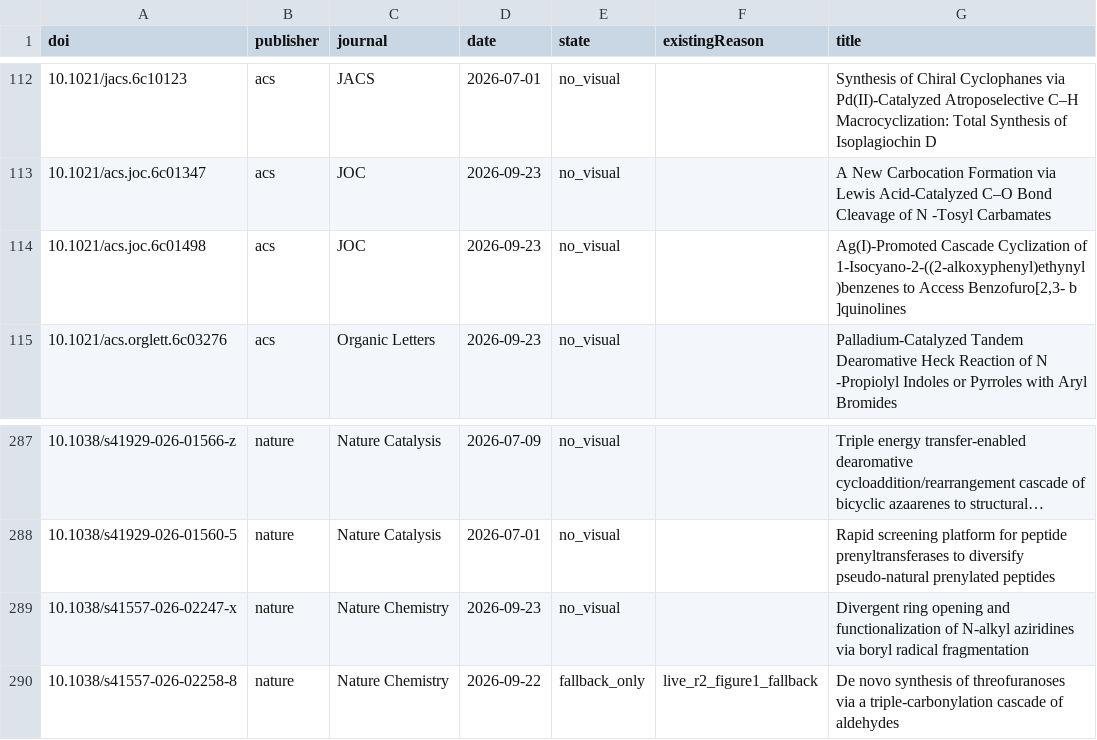
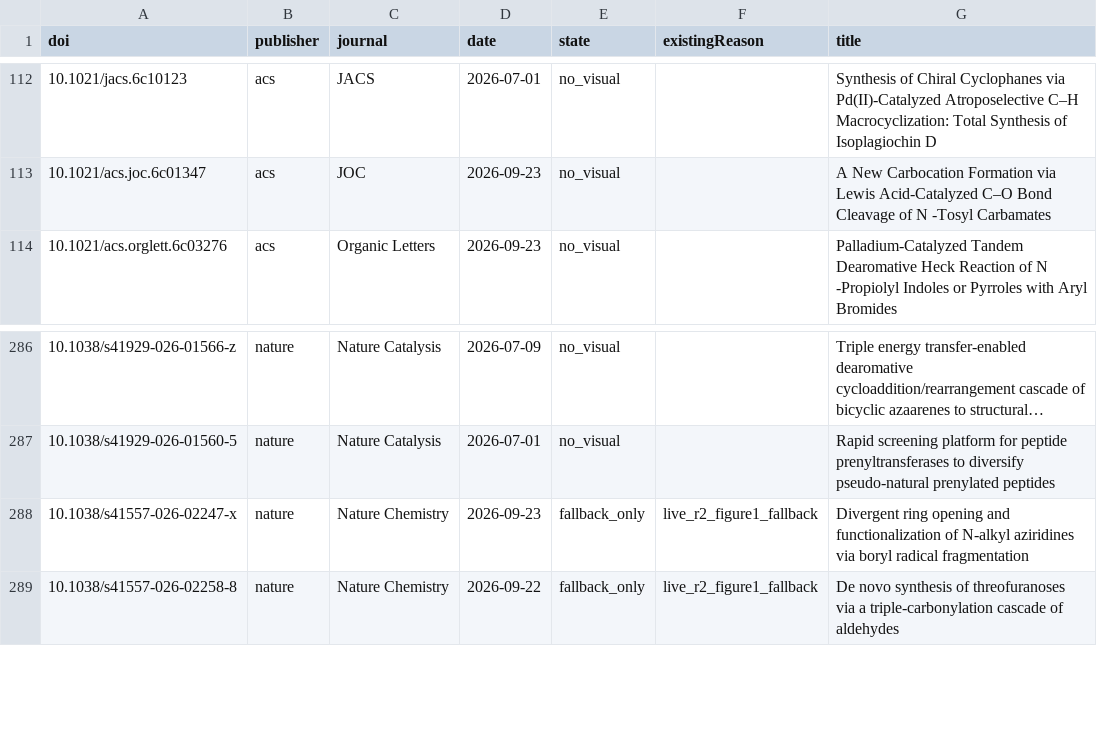
Before and after one commit to zhou526316-sys/organic-synthesis-gallery, a CSV file: toc-collector/queues/toc-demand-all.csv, drawn as a sheet; only a part is shown, gaps mark what is left out; long unchanged cells end in ….

```diff
--- a/toc-collector/queues/toc-demand-all.csv
+++ b/toc-collector/queues/toc-demand-all.csv
@@ -113,3 +113,2 @@ doi,publisher,journal,date,state,existingReason,title
 10.1021/acs.joc.6c01347,acs,JOC,2026-09-23,no_visual,,A New Carbocation Formation via Lewis Acid-Catalyzed C–O Bond Cleavage of N -Tosyl Carbamates
-10.1021/acs.joc.6c01498,acs,JOC,2026-09-23,no_visual,,"Ag(I)-Promoted Cascade Cyclization of 1-Isocyano-2-((2-alkoxyphenyl)ethynyl)benzenes to Access Benzofuro[2,3- b ]quinolines"
 10.1021/acs.orglett.6c03276,acs,Organic Letters,2026-09-23,no_visual,,Palladium-Catalyzed Tandem Dearomative Heck Reaction of N -Propiolyl Indoles or Pyrroles with Aryl Bromides
@@ -288,3 +287,3 @@ doi,publisher,journal,date,state,existingReason,title
 10.1038/s41929-026-01560-5,nature,Nature Catalysis,2026-07-01,no_visual,,Rapid screening platform for peptide prenyltransferases to diversify pseudo-natural prenylated peptides
-10.1038/s41557-026-02247-x,nature,Nature Chemistry,2026-09-23,no_visual,,Divergent ring opening and functionalization of N-alkyl aziridines via boryl radical fragmentation
+10.1038/s41557-026-02247-x,nature,Nature Chemistry,2026-09-23,fallback_only,live_r2_figure1_fallback,Divergent ring opening and functionalization of N-alkyl aziridines via boryl radical fragmentation
 10.1038/s41557-026-02258-8,nature,Nature Chemistry,2026-09-22,fallback_only,live_r2_figure1_fallback,De novo synthesis of threofuranoses via a triple-carbonylation cascade of aldehydes
```
Also changed, not shown: 9 other files.
